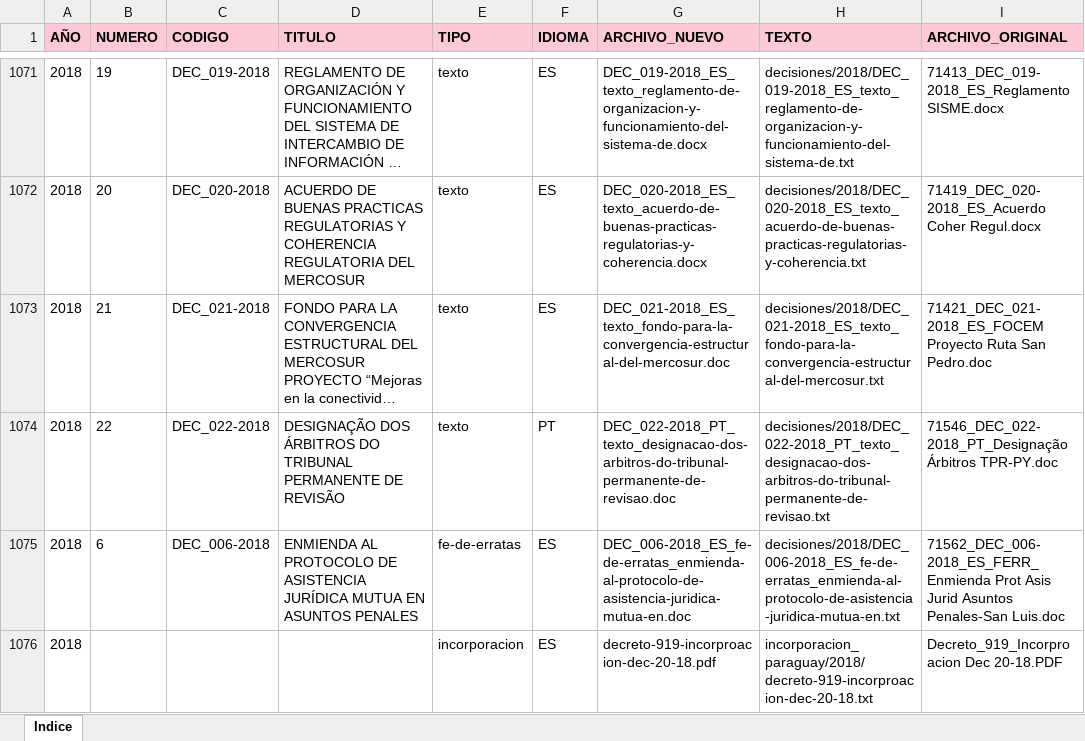
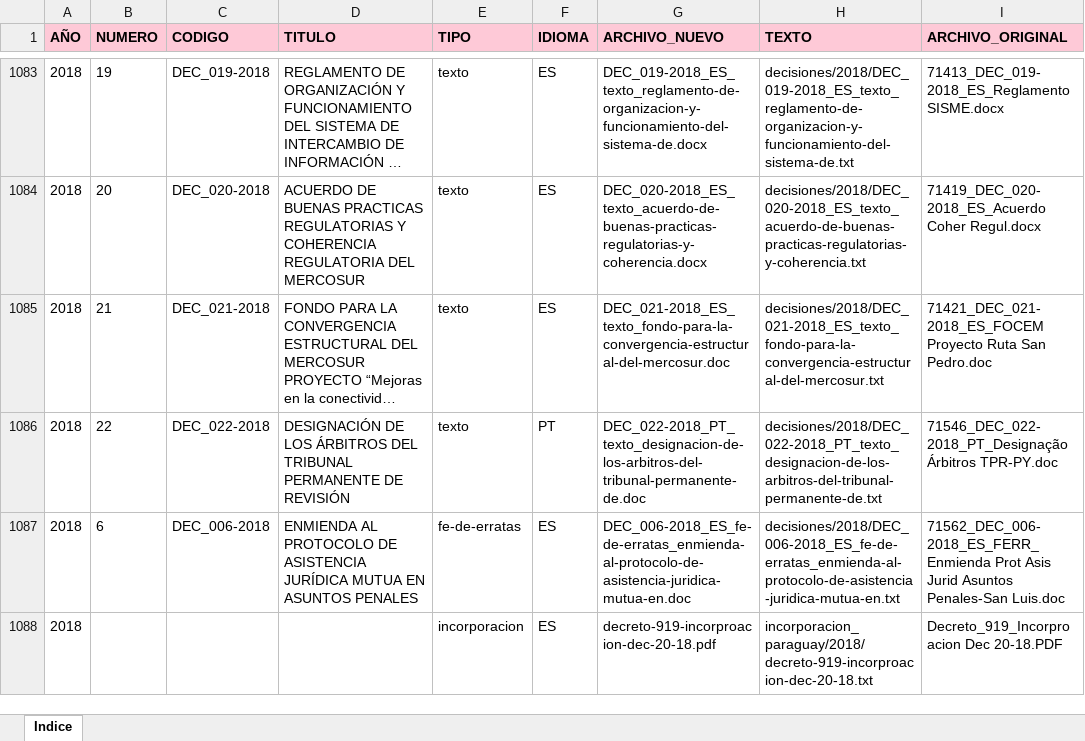
Before and after one commit to silvia-mov/normativa-mercosur, an Excel workbook: indice_decisiones.xlsx, sheet Indice, drawn as a sheet; only a part is shown, gaps mark what is left out; long unchanged cells end in …; values as stored, in another font and other column widths than the file's, no borders; addresses are those after the commit; the diff covers the shown part only; the diff names each change by its address in the sheet, - before the commit and + after, or states it on an @@ line.

Commit message:
Versiones en español de 19 decisiones; las 1.130 con texto en español

```diff
--- a/indice_decisiones.xlsx (sheet Indice)
+++ b/indice_decisiones.xlsx (sheet Indice)
-D1086 (TITULO): DESIGNAÇÃO DOS ÁRBITROS DO TRIBUNAL PERMANENTE DE REVISÃO
+D1086 (TITULO): DESIGNACIÓN DE LOS ÁRBITROS DEL TRIBUNAL PERMANENTE DE REVISIÓN
-G1086 (ARCHIVO_NUEVO): DEC_022-2018_PT_texto_designacao-dos-arbitros-do-tribunal-permanente-de-revisao.doc
+G1086 (ARCHIVO_NUEVO): DEC_022-2018_PT_texto_designacion-de-los-arbitros-del-tribunal-permanente-de.doc
-H1086 (TEXTO): decisiones/2018/DEC_022-2018_PT_texto_designacao-dos-arbitros-do-tribunal-permanente-de-revisao.txt
+H1086 (TEXTO): decisiones/2018/DEC_022-2018_PT_texto_designacion-de-los-arbitros-del-tribunal-permanente-de.txt
```
Also changed, not shown: 19 added rows and 57 edited cells elsewhere in this sheet, 46 other files.
